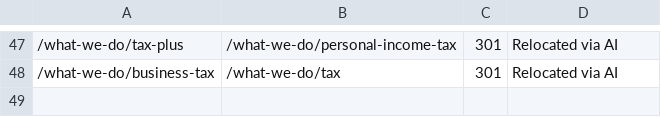
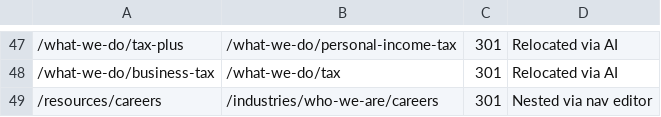
Before and after one commit to HankPantier/Abramson-Company-LLC, a CSV file: content/redirects.csv, drawn as a sheet; only a part is shown, gaps mark what is left out; the diff names each change by its address in the sheet, - before the commit and + after, or states it on an @@ line.

```diff
--- a/content/redirects.csv
+++ b/content/redirects.csv
+row 49: /resources/careers | /industries/who-we-are/careers | 301 | Nested via nav editor
```
